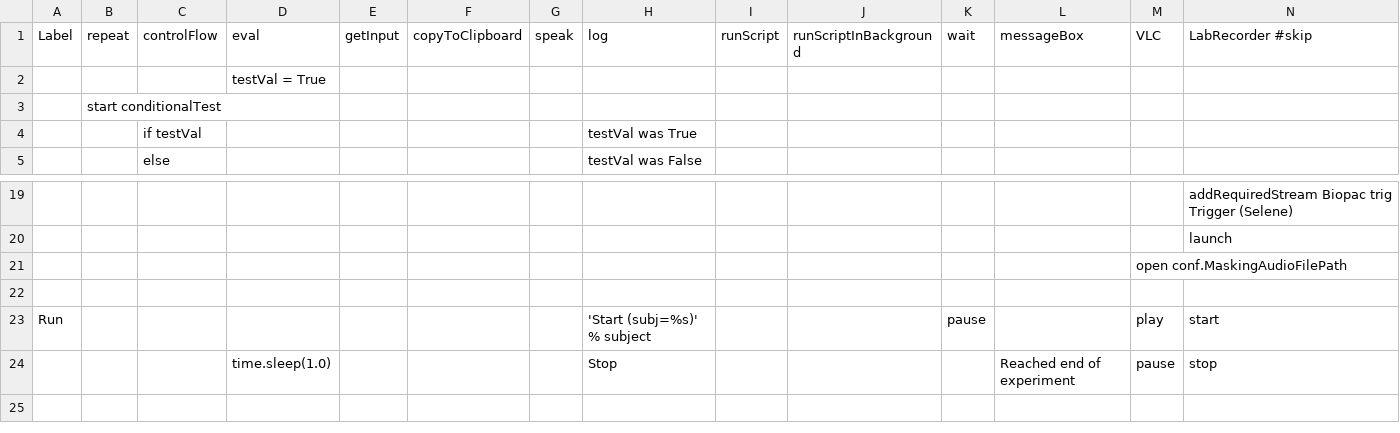
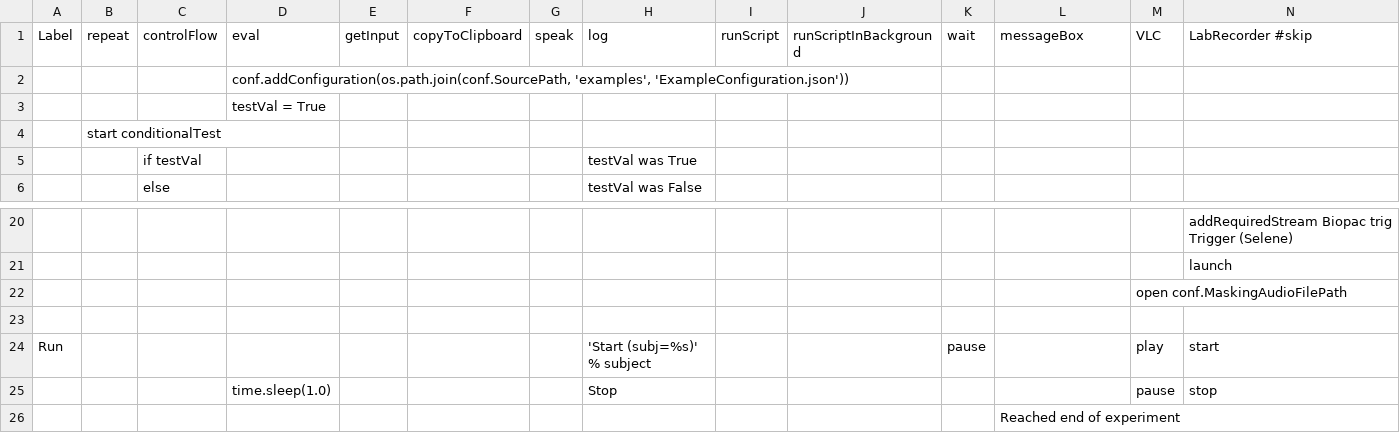
Before and after one commit to chriscline/ExperimentAutomator, a CSV file: examples/MinimalExample.csv, drawn as a sheet; only a part is shown, gaps mark what is left out; addresses are those after the commit; the diff names each change by its address in the sheet, - before the commit and + after, or states it on an @@ line.

```diff
--- a/examples/MinimalExample.csv
+++ b/examples/MinimalExample.csv
+row 2:  |  |  | conf.addConfiguration(os.path.join(conf.SourcePath, 'examples', 'ExampleConfiguration.json'))
-L25 (messageBox): Reached end of experiment
+L25 (messageBox): (empty)
+row 26:  |  |  |  |  |  |  |  |  |  |  | Reached end of experiment
```
Also changed, not shown: 2 other files.
